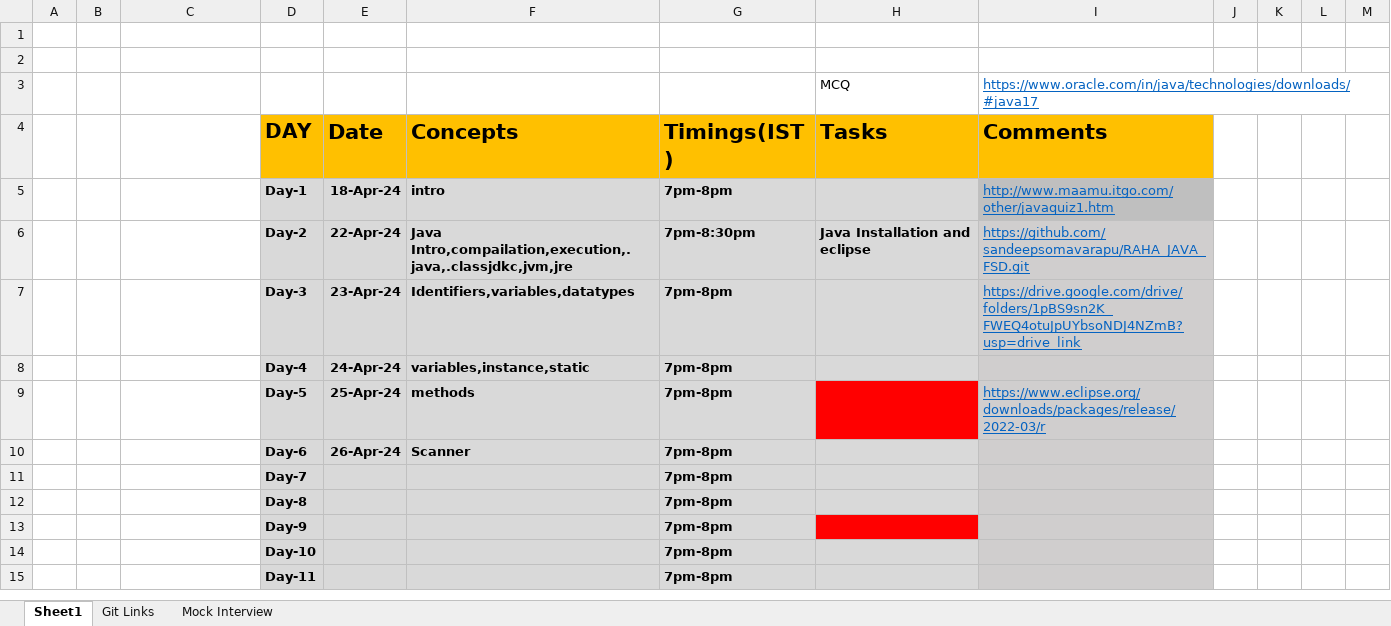
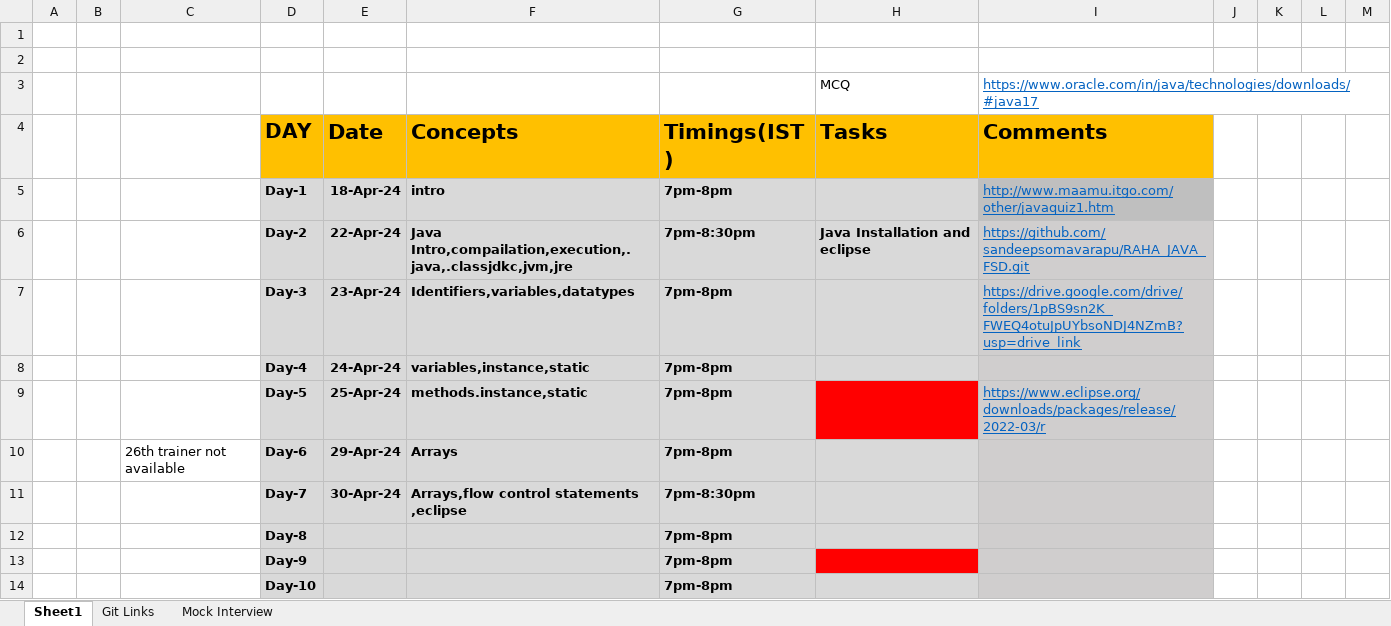
Before and after one commit to sandeepsomavarapu/RAHA_JAVA_FSD, an Excel workbook: Updates.xlsx, sheet Sheet1, drawn as a sheet; only a part is shown; the shorter side is filled out with more unchanged rows; values as stored, in another font and other column widths than the file's, no borders; removed rows and columns are numbered as before the commit, all else as after; the diff names each change by its address in the sheet, - before the commit and + after, or states it on an @@ line.

```diff
--- a/Updates.xlsx (sheet Sheet1)
+++ b/Updates.xlsx (sheet Sheet1)
-F9 (Concepts): methods
+F9 (Concepts): methods.instance,static
-C10: (empty)
+C10: 26th trainer not available
-E10 (Date): 26-Apr-24
+E10 (Date): 29-Apr-24
-F10 (Concepts): Scanner
+F10 (Concepts): Arrays
-row 11:  |  |  | Day-7 |  |  | 7pm-8pm
+row 11:  |  |  | Day-7 | 30-Apr-24 | Arrays,flow control statements ,eclipse | 7pm-8:30pm
```
Also changed, not shown: 2 other files.
